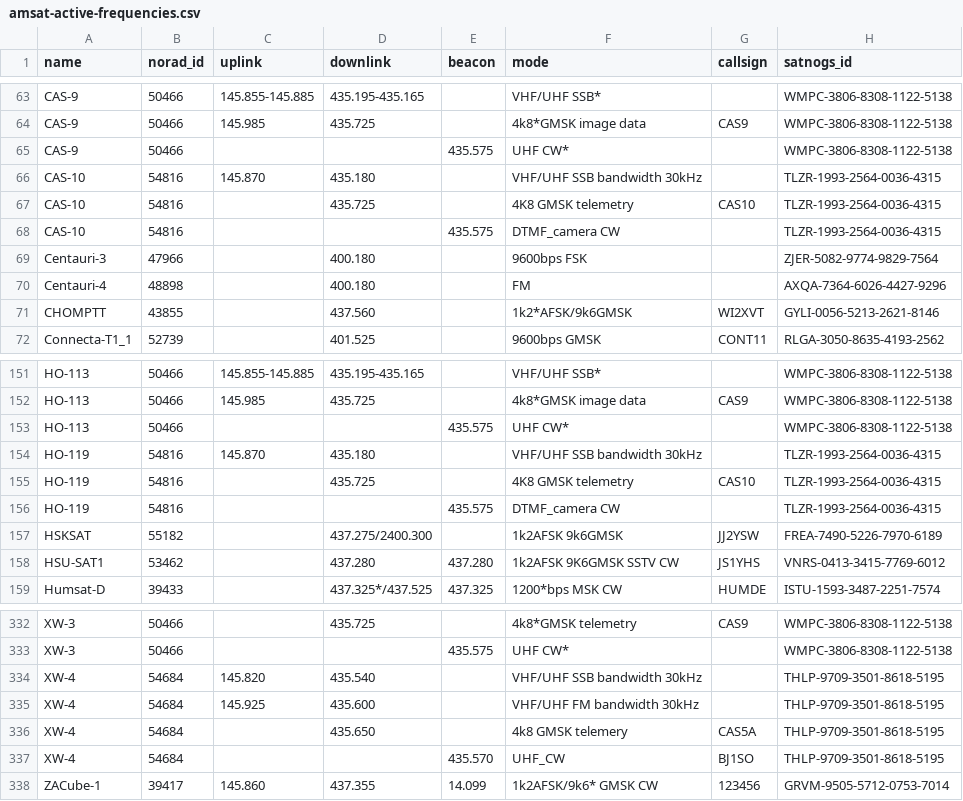
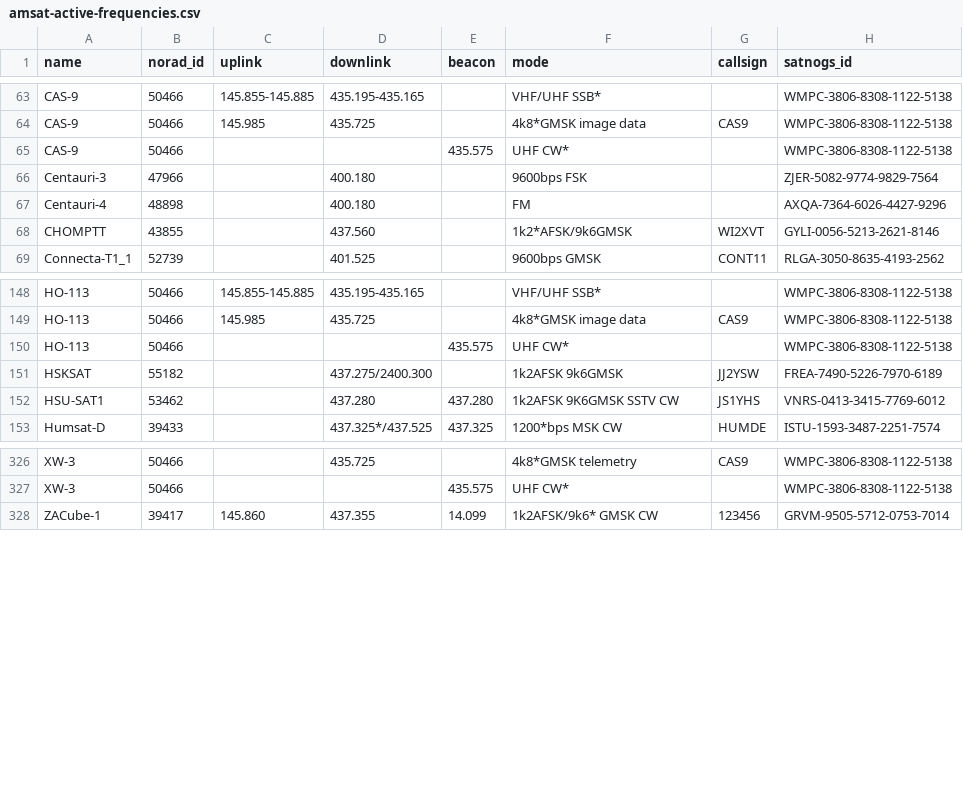
Before and after one commit to maruko8k/amateur-satellite-database, a CSV file: data/amsat-active-frequencies.csv, drawn as a sheet; only a part is shown, gaps mark what is left out; the diff names each change by its address in the sheet, - before the commit and + after, or states it on an @@ line.

```diff
--- a/data/amsat-active-frequencies.csv
+++ b/data/amsat-active-frequencies.csv
-row 66: CAS-10 | 54816 | 145.870 | 435.180 |  | VHF/UHF SSB bandwidth 30kHz |  | TLZR-1993-2564-0036-4315
-row 67: CAS-10 | 54816 |  | 435.725 |  | 4K8 GMSK telemetry | CAS10 | TLZR-1993-2564-0036-4315
-row 68: CAS-10 | 54816 |  |  | 435.575 | DTMF_camera CW |  | TLZR-1993-2564-0036-4315
-row 154: HO-119 | 54816 | 145.870 | 435.180 |  | VHF/UHF SSB bandwidth 30kHz |  | TLZR-1993-2564-0036-4315
-row 155: HO-119 | 54816 |  | 435.725 |  | 4K8 GMSK telemetry | CAS10 | TLZR-1993-2564-0036-4315
-row 156: HO-119 | 54816 |  |  | 435.575 | DTMF_camera CW |  | TLZR-1993-2564-0036-4315
-row 334: XW-4 | 54684 | 145.820 | 435.540 |  | VHF/UHF SSB bandwidth 30kHz |  | THLP-9709-3501-8618-5195
-row 335: XW-4 | 54684 | 145.925 | 435.600 |  | VHF/UHF FM bandwidth 30kHz |  | THLP-9709-3501-8618-5195
-row 336: XW-4 | 54684 |  | 435.650 |  | 4k8 GMSK telemery | CAS5A | THLP-9709-3501-8618-5195
-row 337: XW-4 | 54684 |  |  | 435.570 | UHF_CW | BJ1SO | THLP-9709-3501-8618-5195
```
Also changed, not shown: data/amsat-all-frequencies.csv, 2 other files.
